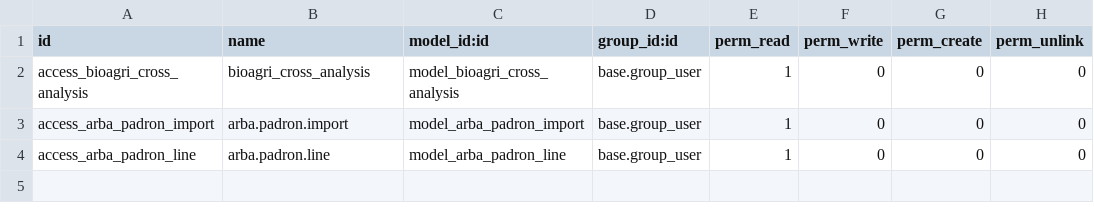
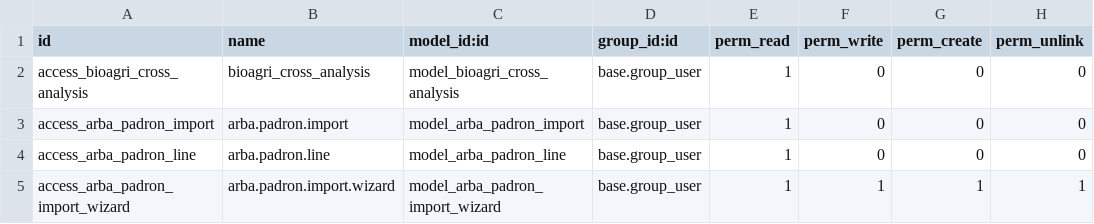
Before and after one commit to sistemasbioagri-art/BIOAGRIERP, a CSV file: bioagri_custom_addons/security/ir.model.access.csv, drawn as a sheet.

Commit message:
fix: agregar permisos de acceso para wizard ARBA

```diff
--- a/bioagri_custom_addons/security/ir.model.access.csv
+++ b/bioagri_custom_addons/security/ir.model.access.csv
@@ -4 +4,2 @@ access_arba_padron_import,arba.padron.import,model_arba_padron_import,base.group
 access_arba_padron_line,arba.padron.line,model_arba_padron_line,base.group_user,1,0,0,0
+access_arba_padron_import_wizard,arba.padron.import.wizard,model_arba_padron_import_wizard,base.group_user,1,1,1,1
```
